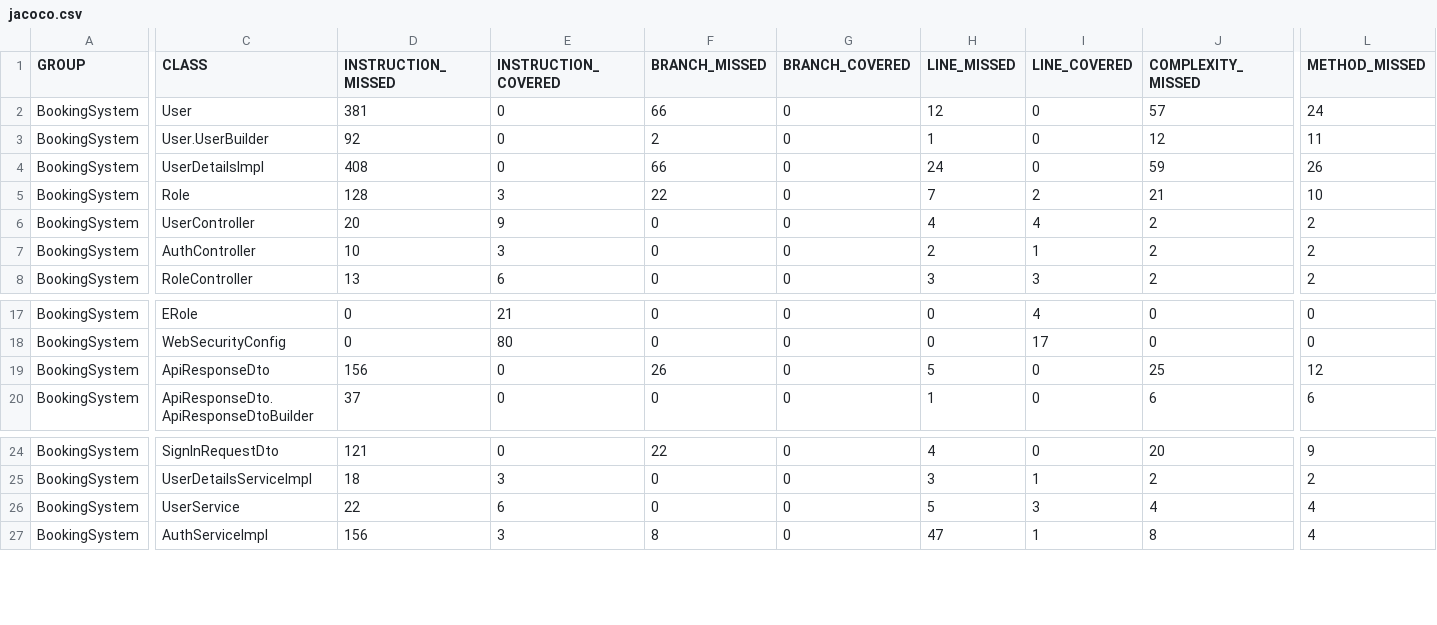
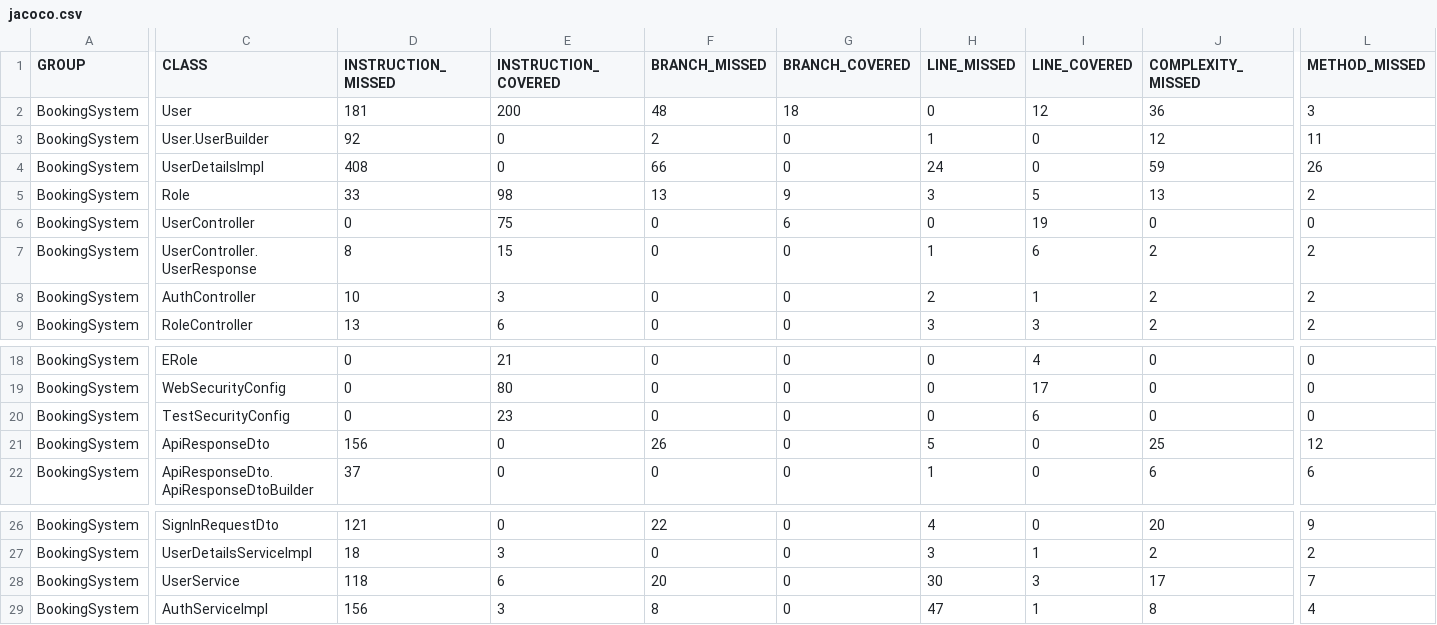
Before and after one commit to joshuag178/BookingSystem, a CSV file: target/site/jacoco/jacoco.csv, drawn as a sheet; only a part is shown, gaps mark what is left out; addresses are those after the commit; rows hold the shown columns only; the diff covers the shown part only; the diff names each change by its address in the sheet, - before the commit and + after, or states it on an @@ line.

Commit message:
Se agregaron al controlador las funciones para consultar un usuario por el ID, Actualizar y Eliminar Usuario. Tambien se agregaron los test de estas funciones.

```diff
--- a/target/site/jacoco/jacoco.csv
+++ b/target/site/jacoco/jacoco.csv
-D2 (INSTRUCTION_MISSED): 381
+D2 (INSTRUCTION_MISSED): 181
-E2 (INSTRUCTION_COVERED): 0
+E2 (INSTRUCTION_COVERED): 200
-F2 (BRANCH_MISSED): 66
+F2 (BRANCH_MISSED): 48
-G2 (BRANCH_COVERED): 0
+G2 (BRANCH_COVERED): 18
-H2 (LINE_MISSED): 12
+H2 (LINE_MISSED): 0
-I2 (LINE_COVERED): 0
+I2 (LINE_COVERED): 12
-J2 (COMPLEXITY_MISSED): 57
+J2 (COMPLEXITY_MISSED): 36
-L2 (METHOD_MISSED): 24
+L2 (METHOD_MISSED): 3
-D5 (INSTRUCTION_MISSED): 128
+D5 (INSTRUCTION_MISSED): 33
-E5 (INSTRUCTION_COVERED): 3
+E5 (INSTRUCTION_COVERED): 98
-F5 (BRANCH_MISSED): 22
+F5 (BRANCH_MISSED): 13
-G5 (BRANCH_COVERED): 0
+G5 (BRANCH_COVERED): 9
-H5 (LINE_MISSED): 7
+H5 (LINE_MISSED): 3
-I5 (LINE_COVERED): 2
+I5 (LINE_COVERED): 5
-J5 (COMPLEXITY_MISSED): 21
+J5 (COMPLEXITY_MISSED): 13
-L5 (METHOD_MISSED): 10
+L5 (METHOD_MISSED): 2
-D6 (INSTRUCTION_MISSED): 20
+D6 (INSTRUCTION_MISSED): 0
-E6 (INSTRUCTION_COVERED): 9
+E6 (INSTRUCTION_COVERED): 75
-G6 (BRANCH_COVERED): 0
+G6 (BRANCH_COVERED): 6
-H6 (LINE_MISSED): 4
+H6 (LINE_MISSED): 0
-I6 (LINE_COVERED): 4
+I6 (LINE_COVERED): 19
-J6 (COMPLEXITY_MISSED): 2
+J6 (COMPLEXITY_MISSED): 0
-L6 (METHOD_MISSED): 2
+L6 (METHOD_MISSED): 0
+row 7: BookingSystem | UserController.UserResponse | 8 | 15 | 0 | 0 | 1 | 6 | 2 | 2
+row 20: BookingSystem | TestSecurityConfig | 0 | 23 | 0 | 0 | 0 | 6 | 0 | 0
-D28 (INSTRUCTION_MISSED): 22
+D28 (INSTRUCTION_MISSED): 118
-F28 (BRANCH_MISSED): 0
+F28 (BRANCH_MISSED): 20
-H28 (LINE_MISSED): 5
+H28 (LINE_MISSED): 30
-J28 (COMPLEXITY_MISSED): 4
+J28 (COMPLEXITY_MISSED): 17
-L28 (METHOD_MISSED): 4
+L28 (METHOD_MISSED): 7
```
Also changed, not shown: 6 edited cells elsewhere in this file, 36 other files.
